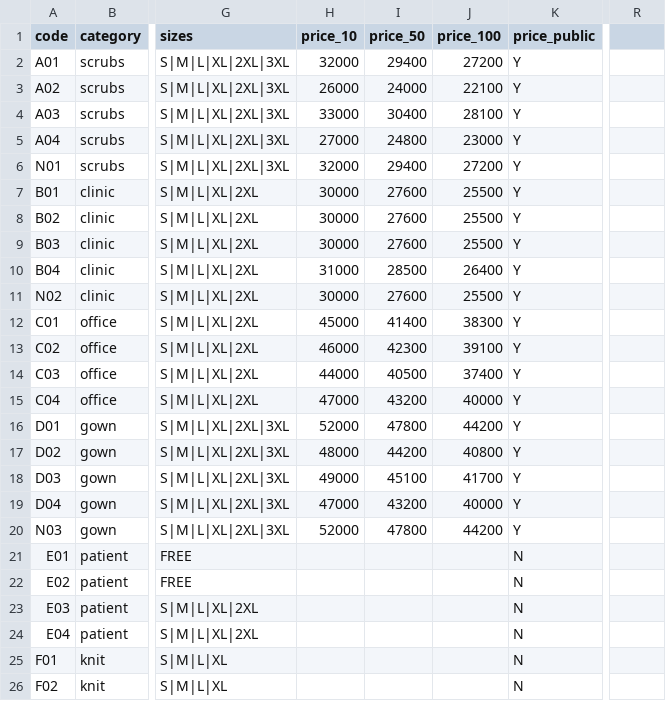
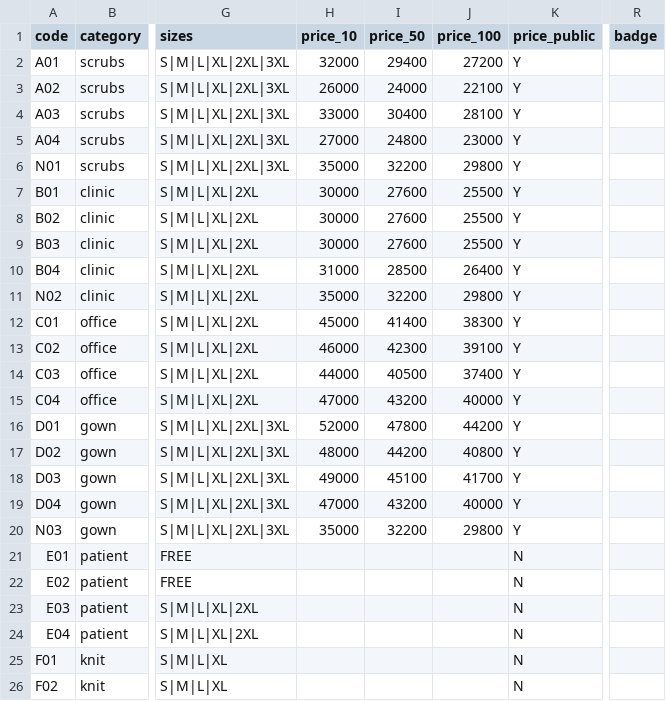
Before and after one commit to kimaengz/shinsegae-uniform, a CSV file: data/products.csv, drawn as a sheet; only a part is shown, gaps mark what is left out; the diff names each change by its address in the sheet, - before the commit and + after, or states it on an @@ line.

```diff
--- a/data/products.csv
+++ b/data/products.csv
-R1: (empty)
+R1: badge
-H6 (price_10): 32000
+H6 (price_10): 35000
-I6 (price_50): 29400
+I6 (price_50): 32200
-J6 (price_100): 27200
+J6 (price_100): 29800
-H11 (price_10): 30000
+H11 (price_10): 35000
-I11 (price_50): 27600
+I11 (price_50): 32200
-J11 (price_100): 25500
+J11 (price_100): 29800
-H20 (price_10): 52000
+H20 (price_10): 35000
-I20 (price_50): 47800
+I20 (price_50): 32200
-J20 (price_100): 44200
+J20 (price_100): 29800
```
Also changed, not shown: 8 other files.
